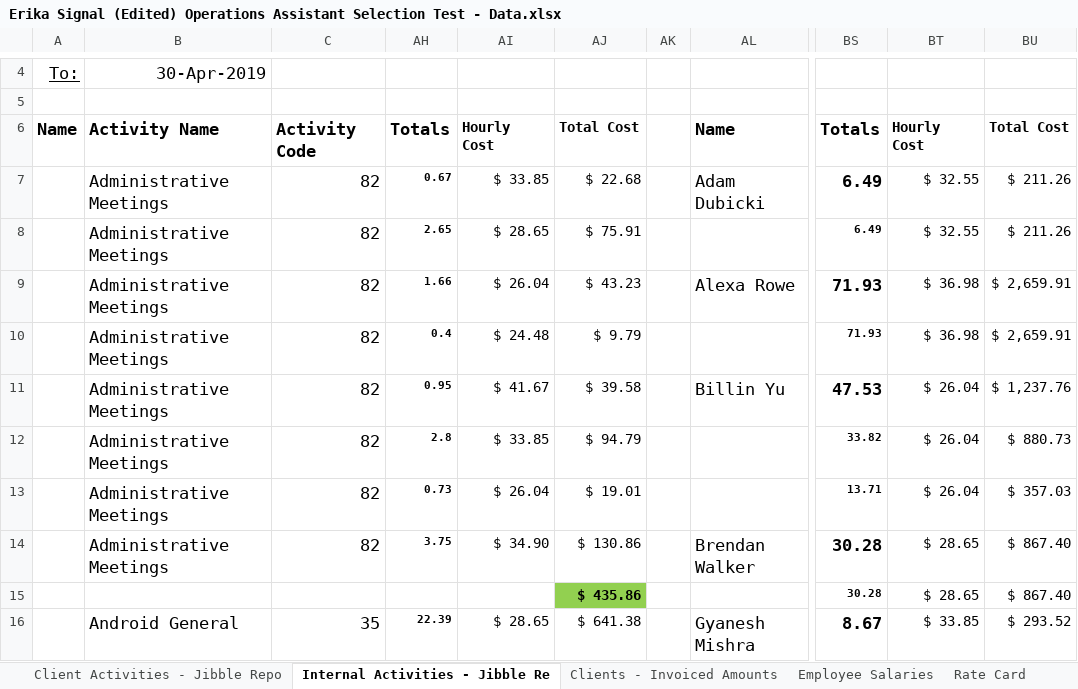
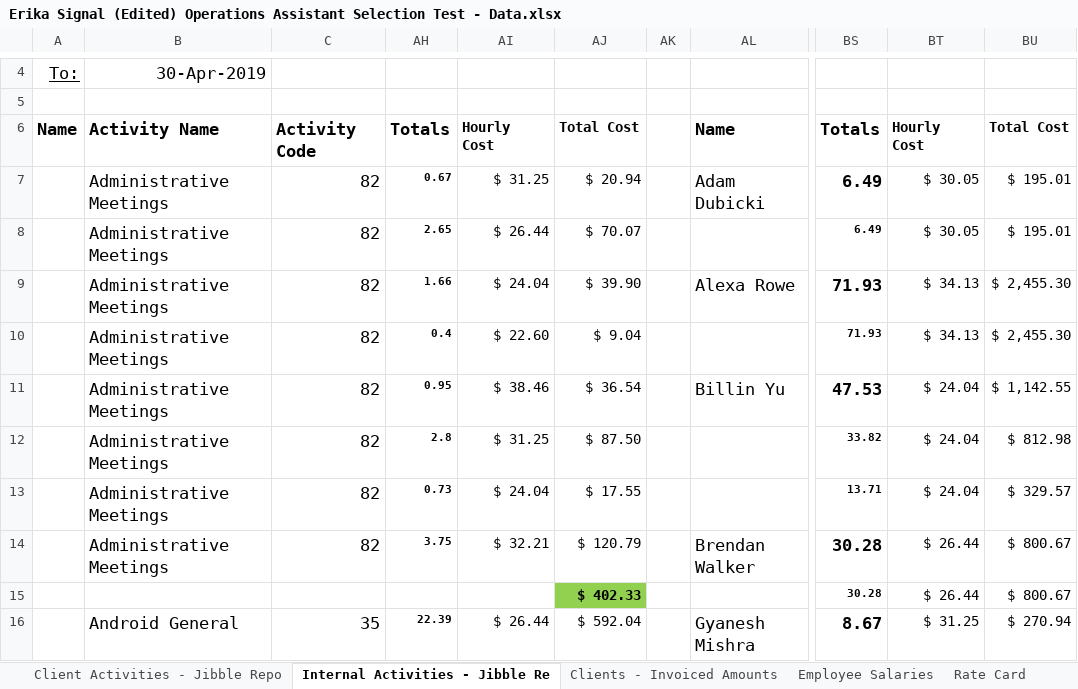
Before and after one commit to ErikaJackson/Operations-Assistant-Selection-Test, an Excel workbook: Erika Signal (Edited) Operations Assistant Selection Test - Data.xlsx, sheet Internal Activities - Jibble Re, drawn as a sheet; only a part is shown, gaps mark what is left out; values as stored, in another font and other column widths than the file's, no borders; the diff covers the shown part only; the diff names each change by its address in the sheet, - before the commit and + after, or states it on an @@ line.

Commit message:
Add files via upload

```diff
--- a/Erika Signal (Edited) Operations Assistant Selection Test - Data.xlsx (sheet Internal Activities - Jibble Re)
+++ b/Erika Signal (Edited) Operations Assistant Selection Test - Data.xlsx (sheet Internal Activities - Jibble Re)
-AI7: $ 33.85
+AI7: $ 31.25
-AJ7: $ 22.68
+AJ7: $ 20.94
-BT7:BT8: $ 32.55
+BT7:BT8: $ 30.05
-BU7:BU8: $ 211.26
+BU7:BU8: $ 195.01
-AI8: $ 28.65
+AI8: $ 26.44
-AJ8: $ 75.91
+AJ8: $ 70.07
-AI9: $ 26.04
+AI9: $ 24.04
-AJ9: $ 43.23
+AJ9: $ 39.90
-BT9:BT10: $ 36.98
+BT9:BT10: $ 34.13
-BU9:BU10: $ 2,659.91
+BU9:BU10: $ 2,455.30
-AI10: $ 24.48
+AI10: $ 22.60
-AJ10: $ 9.79
+AJ10: $ 9.04
-AI11: $ 41.67
+AI11: $ 38.46
-AJ11: $ 39.58
+AJ11: $ 36.54
-BT11:BT13: $ 26.04
+BT11:BT13: $ 24.04
-BU11: $ 1,237.76
+BU11: $ 1,142.55
-AI12: $ 33.85
+AI12: $ 31.25
-AJ12: $ 94.79
+AJ12: $ 87.50
-BU12: $ 880.73
+BU12: $ 812.98
-AI13: $ 26.04
+AI13: $ 24.04
-AJ13: $ 19.01
+AJ13: $ 17.55
-BU13: $ 357.03
+BU13: $ 329.57
-AI14: $ 34.90
+AI14: $ 32.21
-AJ14: $ 130.86
+AJ14: $ 120.79
-BT14:BT15: $ 28.65
+BT14:BT15: $ 26.44
-BU14:BU15: $ 867.40
+BU14:BU15: $ 800.67
-AJ15: $ 435.86
+AJ15: $ 402.33
-AI16: $ 28.65
+AI16: $ 26.44
-AJ16: $ 641.38
+AJ16: $ 592.04
-BT16: $ 33.85
+BT16: $ 31.25
-BU16: $ 293.52
+BU16: $ 270.94
```
Also changed, not shown: 322 edited cells elsewhere in this sheet, sheet Client Activities - Jibble Repo, sheet Employee Salaries, sheet Clients - Invoiced Amounts.
